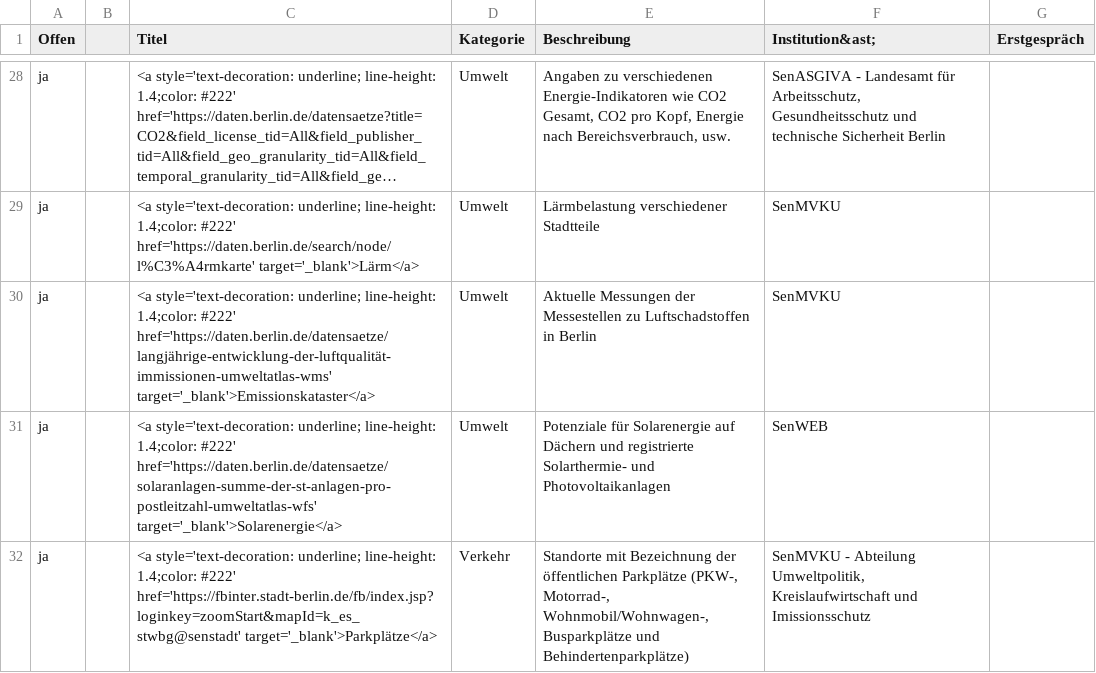
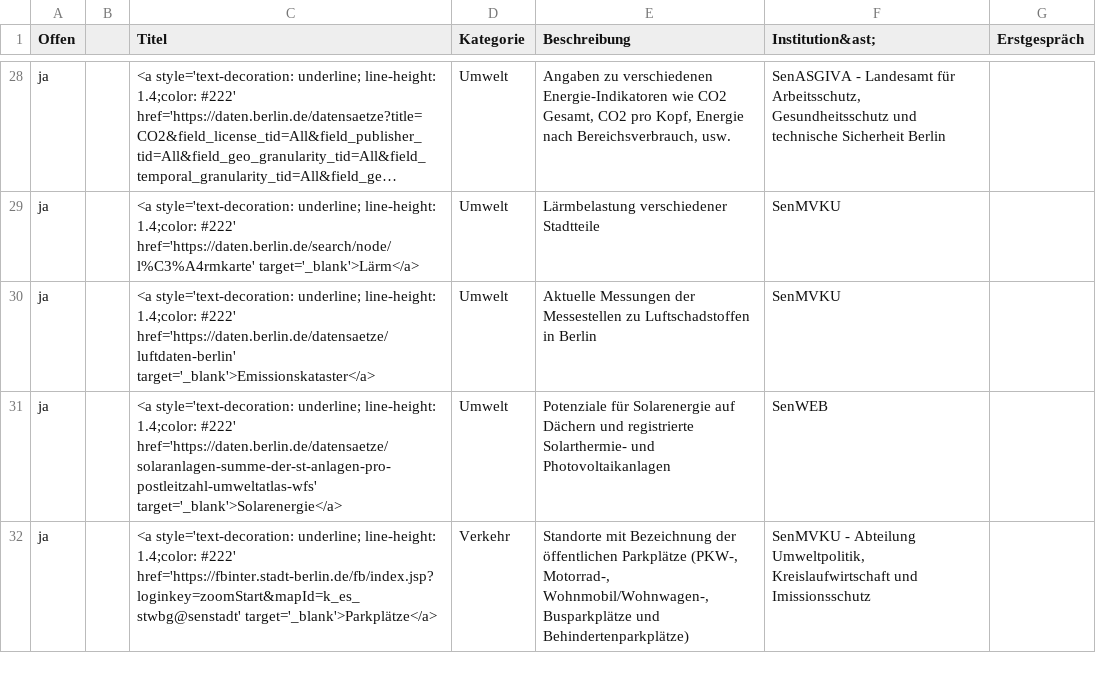
Before and after one commit to technologiestiftung/kerndatensaetze-monitor, a CSV file: data/kerndatensaetze-chart.csv, drawn as a sheet; only a part is shown, gaps mark what is left out; long unchanged cells end in …; the diff names each change by its address in the sheet, - before the commit and + after, or states it on an @@ line.

```diff
--- a/data/kerndatensaetze-chart.csv
+++ b/data/kerndatensaetze-chart.csv
-C30 (Titel): …1.4;color: #222' href='https://daten.berlin.de/datensaetze/langjährige-entwicklung-der-luftqualität-immissionen-umweltatlas-wms' target='_blank'>Emissionskataster</a>
+C30 (Titel): …1.4;color: #222' href='https://daten.berlin.de/datensaetze/luftdaten-berlin' target='_blank'>Emissionskataster</a>
```
